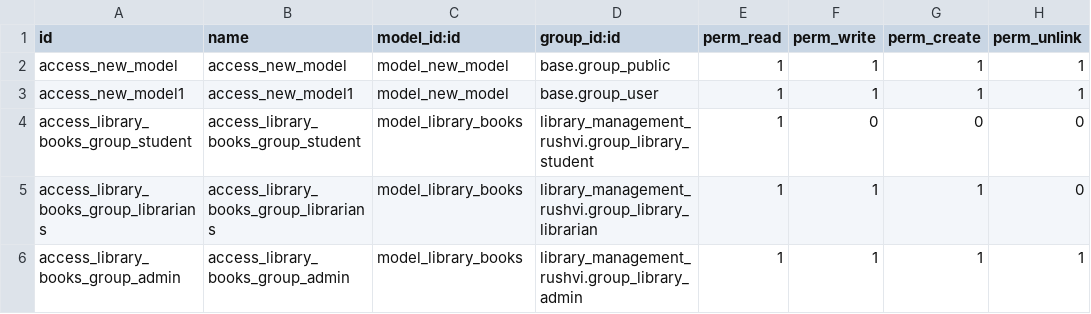
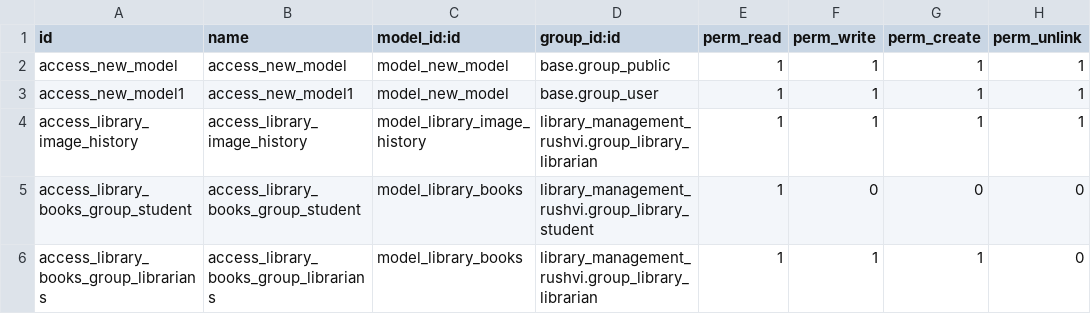
Before and after one commit to pprince97/odoo_traing_2026_candidroot, a CSV file: library_management_rushvi/security/ir.model.access.csv, drawn as a sheet; only a part is shown; the shorter side is filled out with more unchanged rows; the diff names each change by its address in the sheet, - before the commit and + after, or states it on an @@ line.

```diff
--- a/library_management_rushvi/security/ir.model.access.csv
+++ b/library_management_rushvi/security/ir.model.access.csv
+row 4: access_library_image_history | access_library_image_history | model_library_image_history | library_management_rushvi.group_library_librarian | 1 | 1 | 1 | 1
```
Also changed, not shown: 27 other files.
